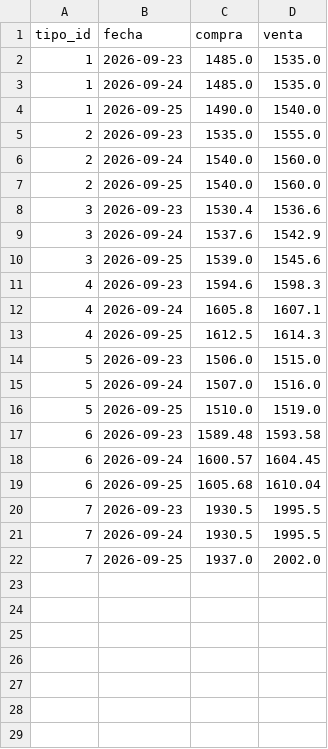
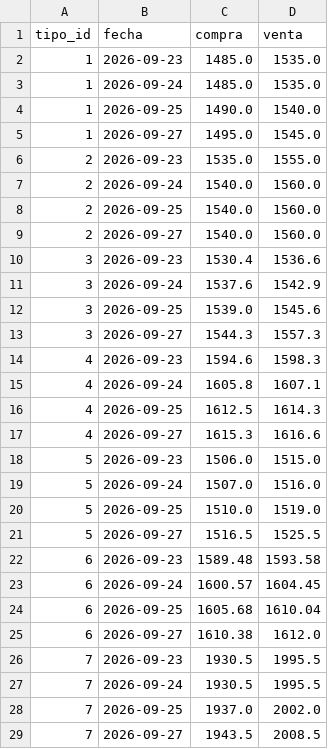
Before and after one commit to ju4n1t0x/book_manager, a CSV file: src/book_manager/data/cotizaciones.csv, drawn as a sheet.

```diff
--- a/src/book_manager/data/cotizaciones.csv
+++ b/src/book_manager/data/cotizaciones.csv
@@ -4,2 +4,3 @@ tipo_id,fecha,compra,venta
 1,2026-09-25,1490.0,1540.0
+1,2026-09-27,1495.0,1545.0
 2,2026-09-23,1535.0,1555.0
@@ -7,2 +8,3 @@ tipo_id,fecha,compra,venta
 2,2026-09-25,1540.0,1560.0
+2,2026-09-27,1540.0,1560.0
 3,2026-09-23,1530.4,1536.6
@@ -10,2 +12,3 @@ tipo_id,fecha,compra,venta
 3,2026-09-25,1539.0,1545.6
+3,2026-09-27,1544.3,1557.3
 4,2026-09-23,1594.6,1598.3
@@ -13,2 +16,3 @@ tipo_id,fecha,compra,venta
 4,2026-09-25,1612.5,1614.3
+4,2026-09-27,1615.3,1616.6
 5,2026-09-23,1506.0,1515.0
@@ -16,2 +20,3 @@ tipo_id,fecha,compra,venta
 5,2026-09-25,1510.0,1519.0
+5,2026-09-27,1516.5,1525.5
 6,2026-09-23,1589.48,1593.58
@@ -19,2 +24,3 @@ tipo_id,fecha,compra,venta
 6,2026-09-25,1605.68,1610.04
+6,2026-09-27,1610.38,1612.0
 7,2026-09-23,1930.5,1995.5
@@ -22 +28,2 @@ tipo_id,fecha,compra,venta
 7,2026-09-25,1937.0,2002.0
+7,2026-09-27,1943.5,2008.5
```
Also changed, not shown: 3 other files.
